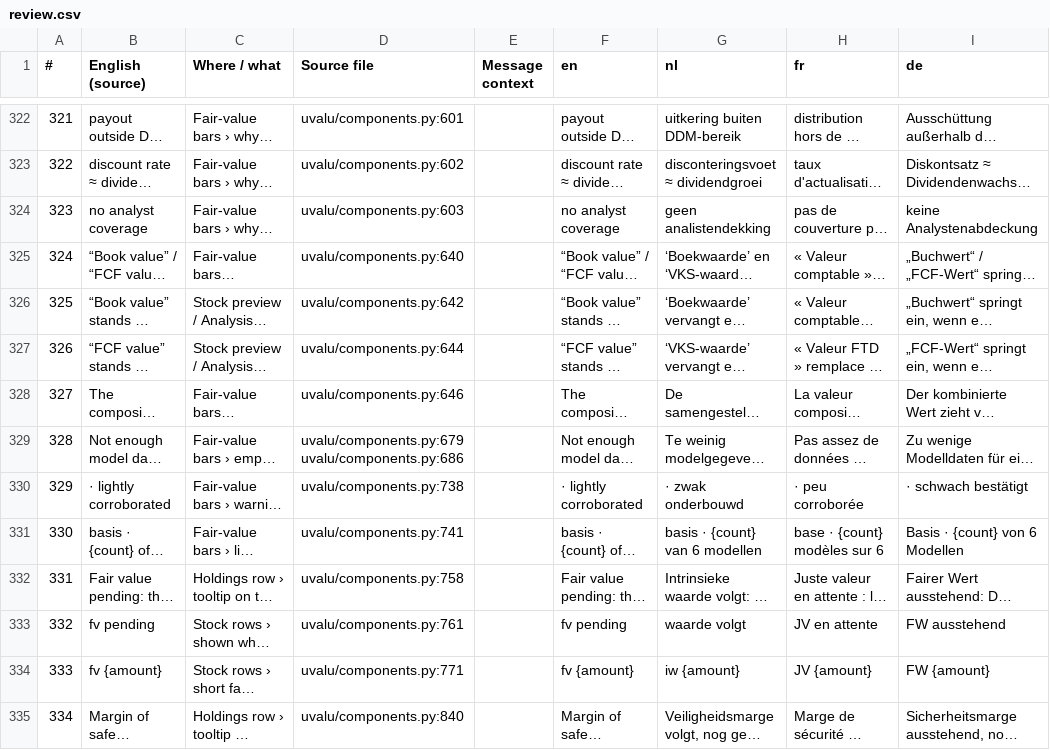
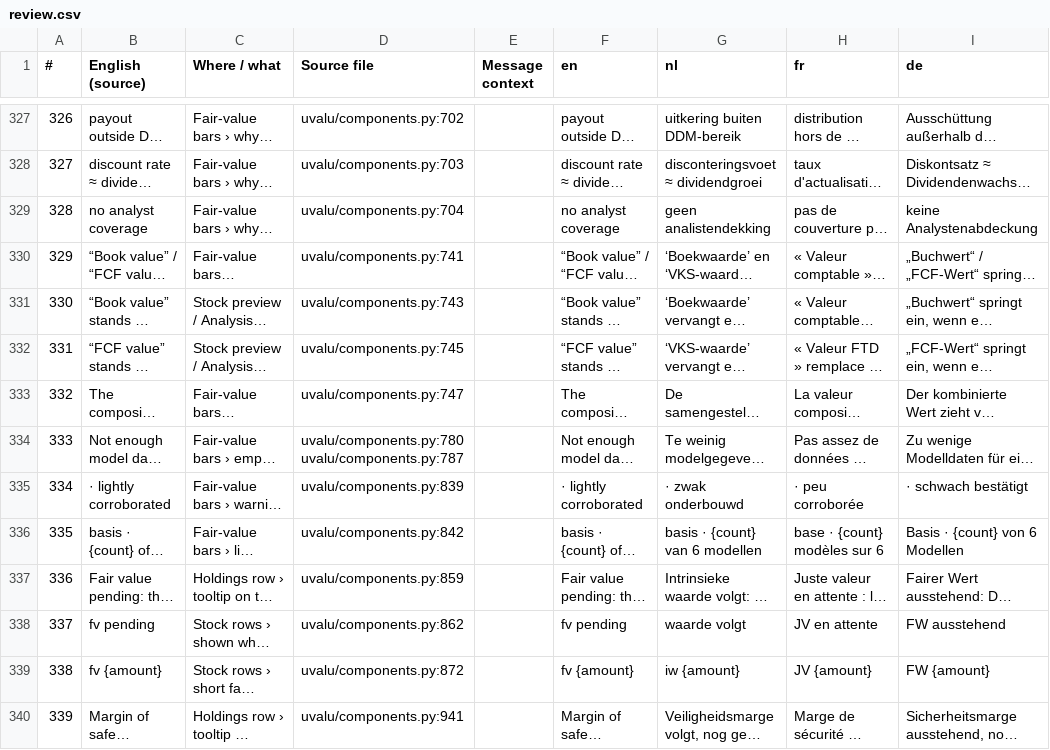
Before and after one commit to svenclaes76/UV, a CSV file: locales/review.csv, drawn as a sheet; only a part is shown, gaps mark what is left out; long unchanged cells end in …; addresses are those after the commit; the diff covers the shown part only; the diff names each change by its address in the sheet, - before the commit and + after, or states it on an @@ line.

```diff
--- a/locales/review.csv
+++ b/locales/review.csv
@@ column A (#) renumbered from row 305 down @@
-D327 (Source file): uvalu/components.py:601
+D327 (Source file): uvalu/components.py:702
-D328 (Source file): uvalu/components.py:602
+D328 (Source file): uvalu/components.py:703
-D329 (Source file): uvalu/components.py:603
+D329 (Source file): uvalu/components.py:704
-D330 (Source file): uvalu/components.py:640
+D330 (Source file): uvalu/components.py:741
-D331 (Source file): uvalu/components.py:642
+D331 (Source file): uvalu/components.py:743
-D332 (Source file): uvalu/components.py:644
+D332 (Source file): uvalu/components.py:745
-D333 (Source file): uvalu/components.py:646
+D333 (Source file): uvalu/components.py:747
-D334 (Source file): uvalu/components.py:679 uvalu/components.py:686
+D334 (Source file): uvalu/components.py:780 uvalu/components.py:787
-D335 (Source file): uvalu/components.py:738
+D335 (Source file): uvalu/components.py:839
-D336 (Source file): uvalu/components.py:741
+D336 (Source file): uvalu/components.py:842
-D337 (Source file): uvalu/components.py:758
+D337 (Source file): uvalu/components.py:859
-D338 (Source file): uvalu/components.py:761
+D338 (Source file): uvalu/components.py:862
-D339 (Source file): uvalu/components.py:771
+D339 (Source file): uvalu/components.py:872
-D340 (Source file): uvalu/components.py:840
+D340 (Source file): uvalu/components.py:941
```
Also changed, not shown: 8 added rows, 3 removed rows and 82 edited cells elsewhere in this file, 17 other files.
